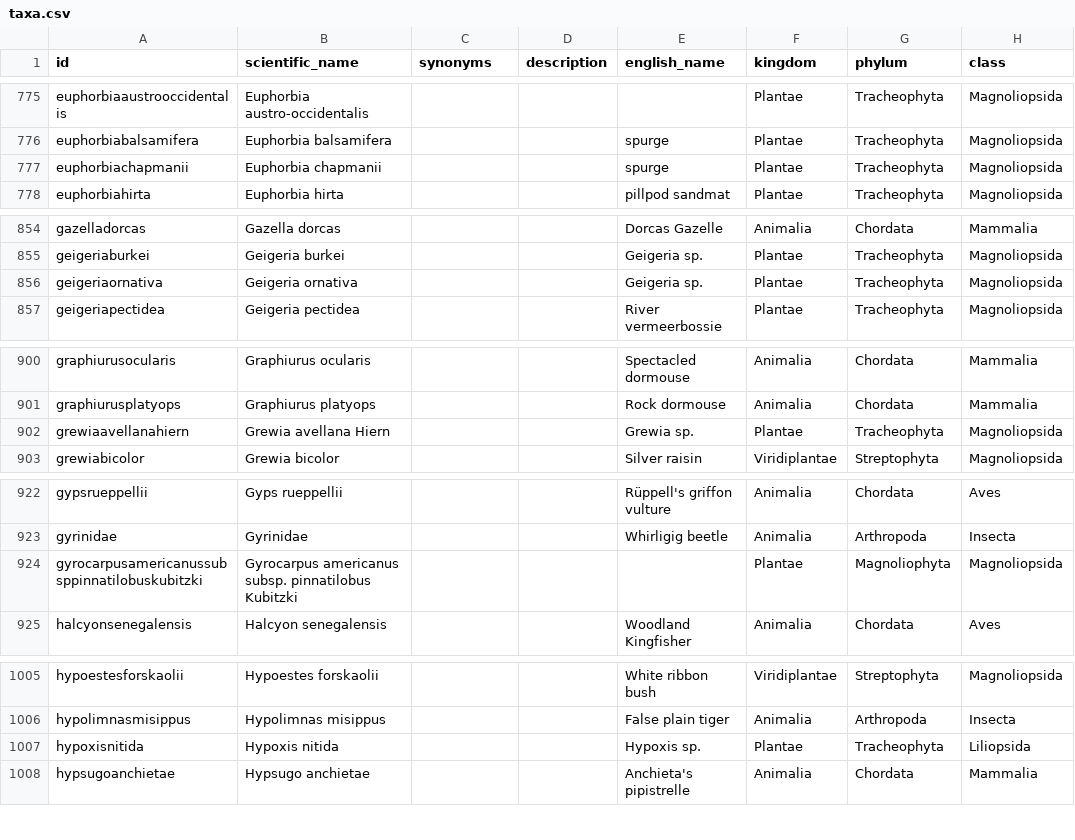
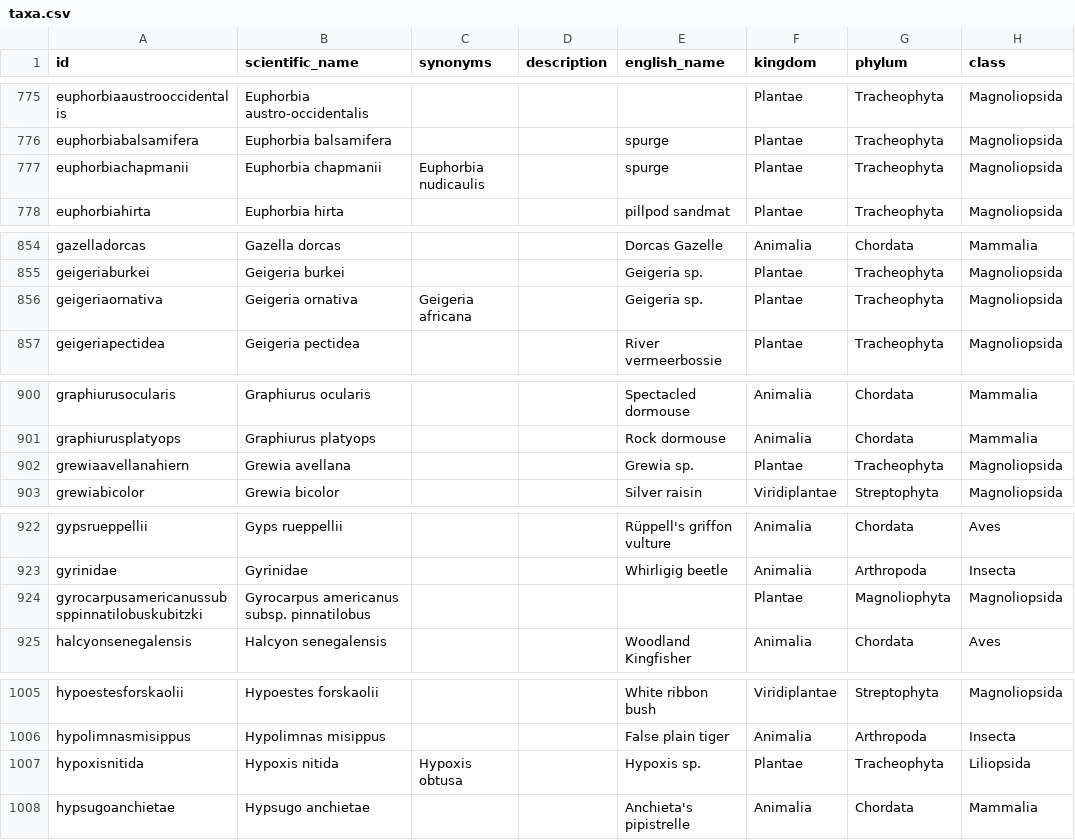
Before and after one commit to tsammalex/tsammalex, a CSV file: tsammalexdata/data/taxa.csv, drawn as a sheet; only a part is shown, gaps mark what is left out; the diff covers the shown part only; the diff names each change by its address in the sheet, - before the commit and + after, or states it on an @@ line.

Commit message:
synonyms added, names correction taxa.csv

```diff
--- a/tsammalexdata/data/taxa.csv
+++ b/tsammalexdata/data/taxa.csv
-C777 (synonyms): (empty)
+C777 (synonyms): Euphorbia nudicaulis
-C856 (synonyms): (empty)
+C856 (synonyms): Geigeria africana
-B902 (scientific_name): Grewia avellana Hiern
+B902 (scientific_name): Grewia avellana
-B924 (scientific_name): …subsp. pinnatilobus Kubitzki
+B924 (scientific_name): …subsp. pinnatilobus
-C1007 (synonyms): (empty)
+C1007 (synonyms): Hypoxis obtusa
```
Also changed, not shown: 11 edited cells elsewhere in this file.
